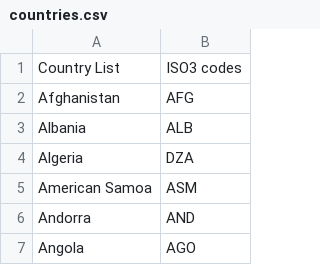
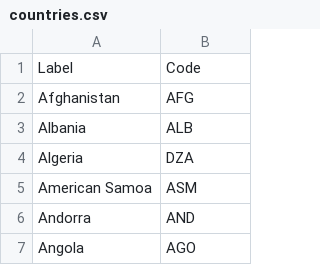
Before and after one commit to Red-Unicorn/Monolith, a CSV file: src/Monolith/core/database/seeds/countries.csv, drawn as a sheet; only a part is shown; removed rows and columns are numbered as before the commit, all else as after; the diff names each change by its address in the sheet, - before the commit and + after, or states it on an @@ line.

```diff
--- a/src/Monolith/core/database/seeds/countries.csv
+++ b/src/Monolith/core/database/seeds/countries.csv
-row 1: Country List | ISO3 codes
+row 1: Label | Code
```
Also changed, not shown: src/Monolith/core/database/seeds/doccat.csv, src/Monolith/core/database/seeds/filetypes.csv, 6 other files.
